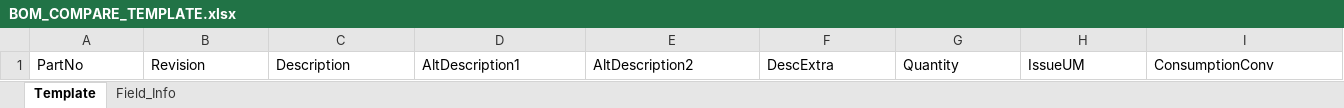
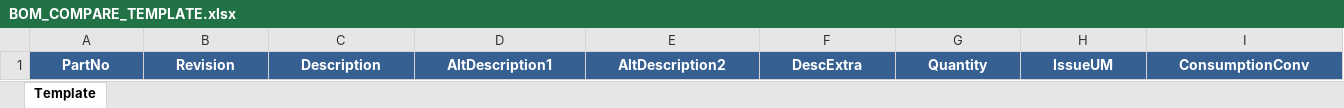
Before and after one commit to ashirley-gss/BOM-COMPARE-GENERATOR, an Excel workbook: templates/BOM_COMPARE_TEMPLATE.xlsx, sheet Template, drawn as a sheet; only a part is shown; values as stored, in another font and other column widths than the file's, no borders; the diff covers the shown part only; the diff names each change by its address in the sheet, - before the commit and + after, or states it on an @@ line.

```diff
--- a/templates/BOM_COMPARE_TEMPLATE.xlsx (sheet Template)
+++ b/templates/BOM_COMPARE_TEMPLATE.xlsx (sheet Template)
-sheet tab: Field_Info
@@ A1:I1 fill: none → #366092, bold: off → on, text colour: black → #FFFFFF, alignment: left → center @@
```
Also changed, not shown: cell formats elsewhere in this sheet, 2 other files.
